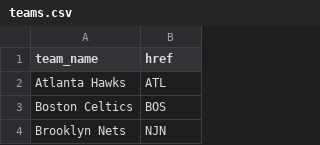
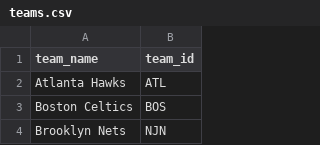
Before and after one commit to brendanfitz/scrapy-nba-stats, a CSV file: nba/nba/teams.csv, drawn as a sheet; only a part is shown.

Commit message:
Change teams mapping column name from href to team_id

```diff
--- a/nba/nba/teams.csv
+++ b/nba/nba/teams.csv
@@ -1,2 +1,2 @@
-team_name,href
+team_name,team_id
 Atlanta Hawks,ATL
```
Also changed, not shown: 2 other files.
